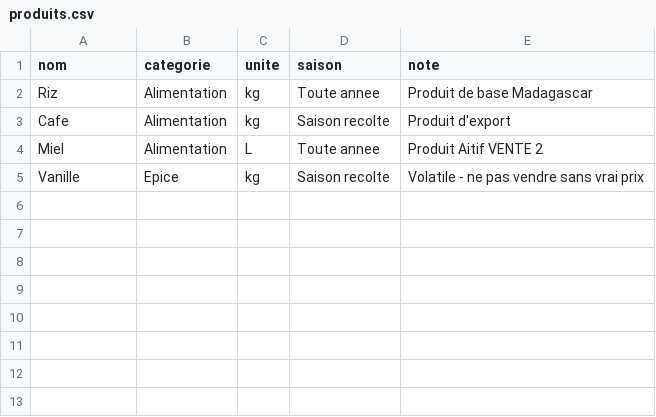
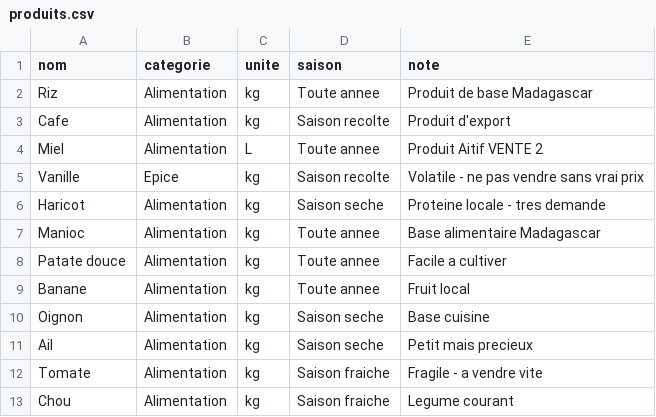
Before and after one commit to miantsaaaa/solutions-madagascar, a CSV file: BASE/produits.csv, drawn as a sheet; the diff names each change by its address in the sheet, - before the commit and + after, or states it on an @@ line.

Commit message:
BASE Produits : +8 produits Madagascar (Haricot Manioc Banane...), sans prix, juste la base

```diff
--- a/BASE/produits.csv
+++ b/BASE/produits.csv
+row 6: Haricot | Alimentation | kg | Saison seche | Proteine locale - tres demande
+row 7: Manioc | Alimentation | kg | Toute annee | Base alimentaire Madagascar
+row 8: Patate douce | Alimentation | kg | Toute annee | Facile a cultiver
+row 9: Banane | Alimentation | kg | Toute annee | Fruit local
+row 10: Oignon | Alimentation | kg | Saison seche | Base cuisine
+row 11: Ail | Alimentation | kg | Saison seche | Petit mais precieux
+row 12: Tomate | Alimentation | kg | Saison fraiche | Fragile - a vendre vite
+row 13: Chou | Alimentation | kg | Saison fraiche | Legume courant
```
Also changed, not shown: 1 other file.
